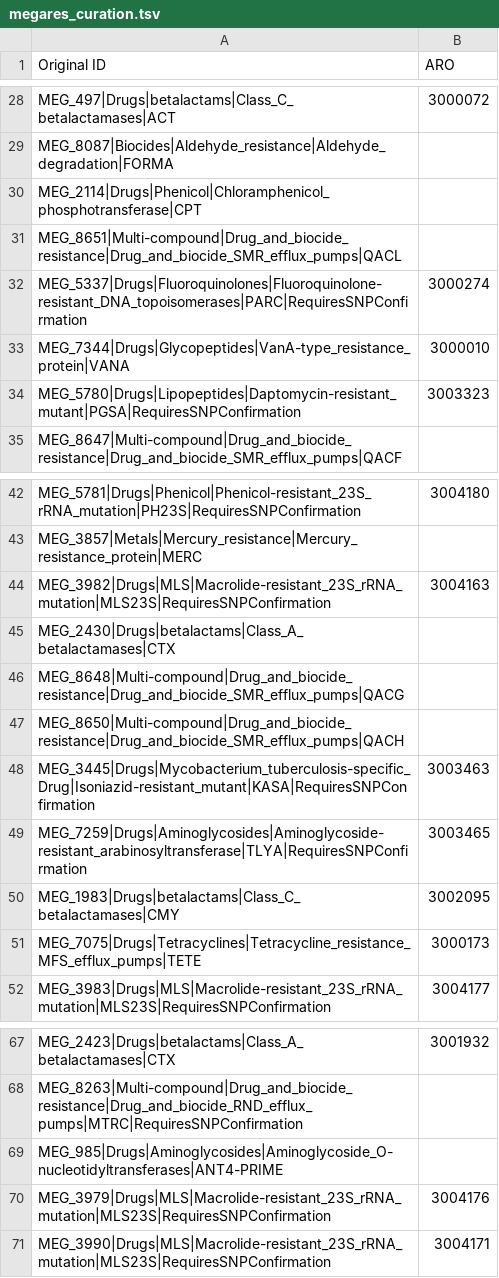
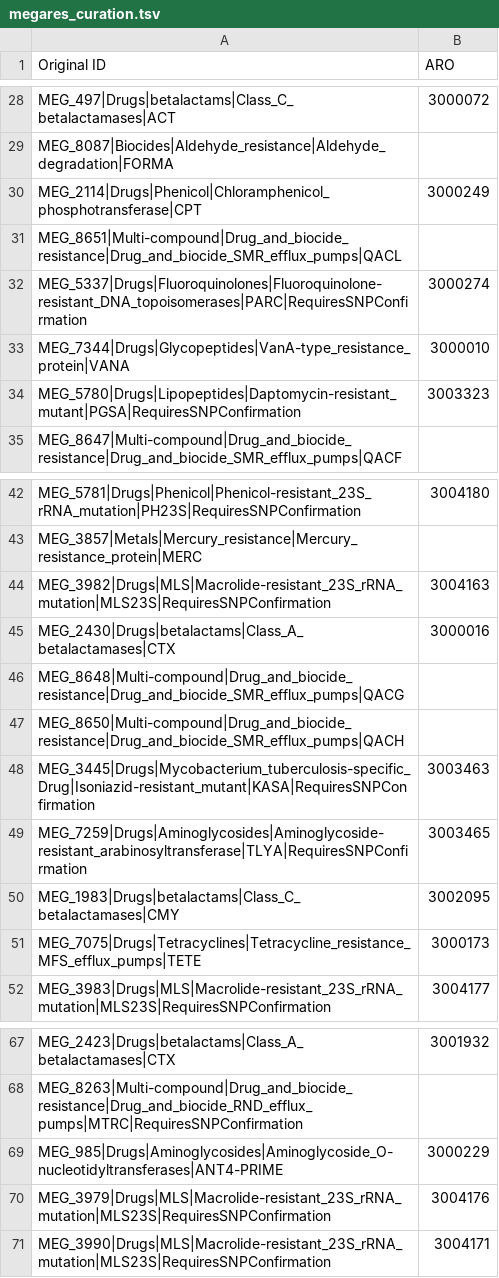
Before and after one commit to BigDataBiology/argNorm, a TSV file: argnorm/data/manual_curation/megares_curation.tsv, drawn as a sheet; only a part is shown, gaps mark what is left out; the diff names each change by its address in the sheet, - before the commit and + after, or states it on an @@ line.

Commit message:
ADD missing ARO mappings to manual curation
A few ARO mappings were missing in the manual curation and they have been added. A few more missing manual curation genes from NCBI, MEGARes, and DeepARG will be added.

Additions:
- argannot_curation: (Phe)cpt_strepv:U09991:AAB36569:1412-1948:537 -> ARO: 3000249
- megares_curation: MEG_2114 -> ARO: 3000249, MEG_2430 -> ARO: 3000016, MEG_985 -> ARO: 3000229
- sarg_curation: AM180355.1.gene2260.p01 -> ARO: 3000250

Update test_lib expected output for updated manual curation

Add test case where map_to_aro() returns None

This had to be done as (Phe)cpt_strepv:U09991:AAB36569:1412-1948:537 was given an ARO mapping in the manual curation which previously was not present

```diff
--- a/argnorm/data/manual_curation/megares_curation.tsv
+++ b/argnorm/data/manual_curation/megares_curation.tsv
-B30 (ARO): (empty)
+B30 (ARO): 3000249
-B45 (ARO): (empty)
+B45 (ARO): 3000016
-B69 (ARO): (empty)
+B69 (ARO): 3000229
```
Also changed, not shown: outputs/hamronized/abricate.argannot.tsv, outputs/hamronized/abricate.megares.tsv, 1 other file.
